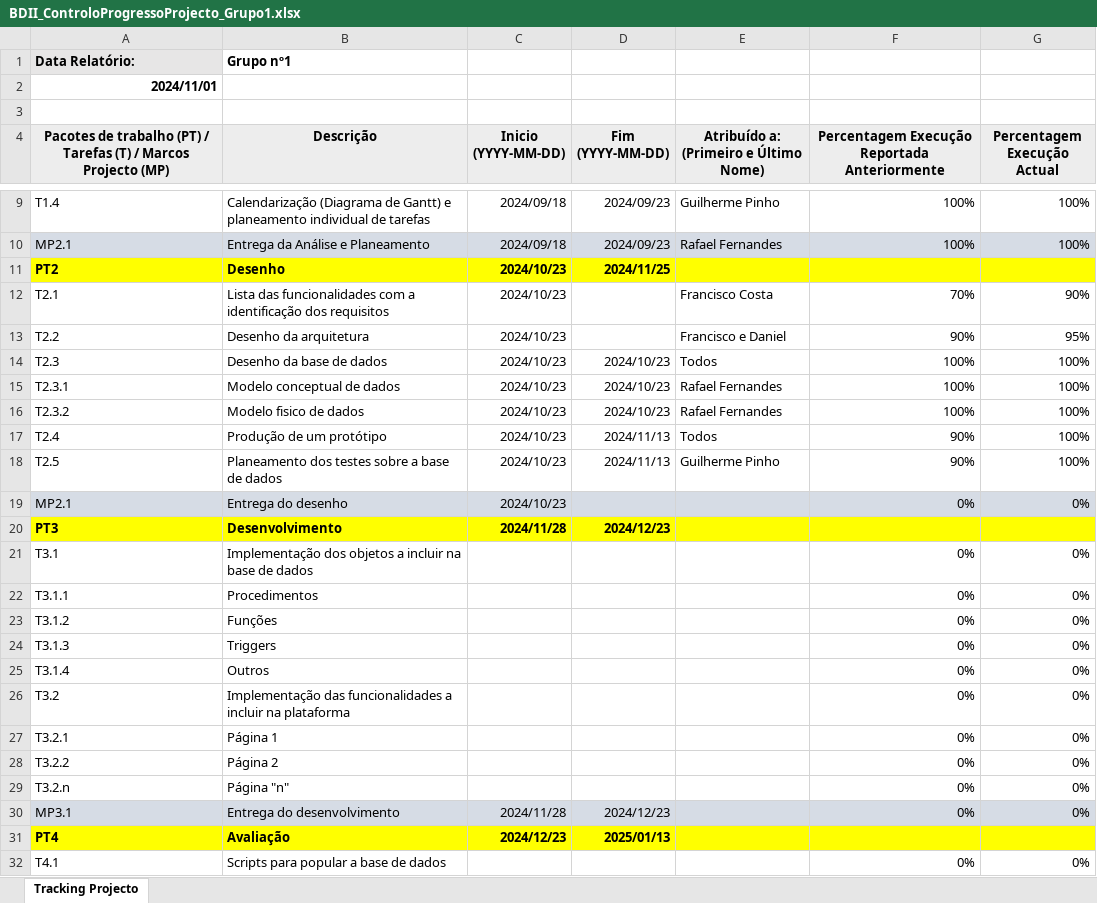
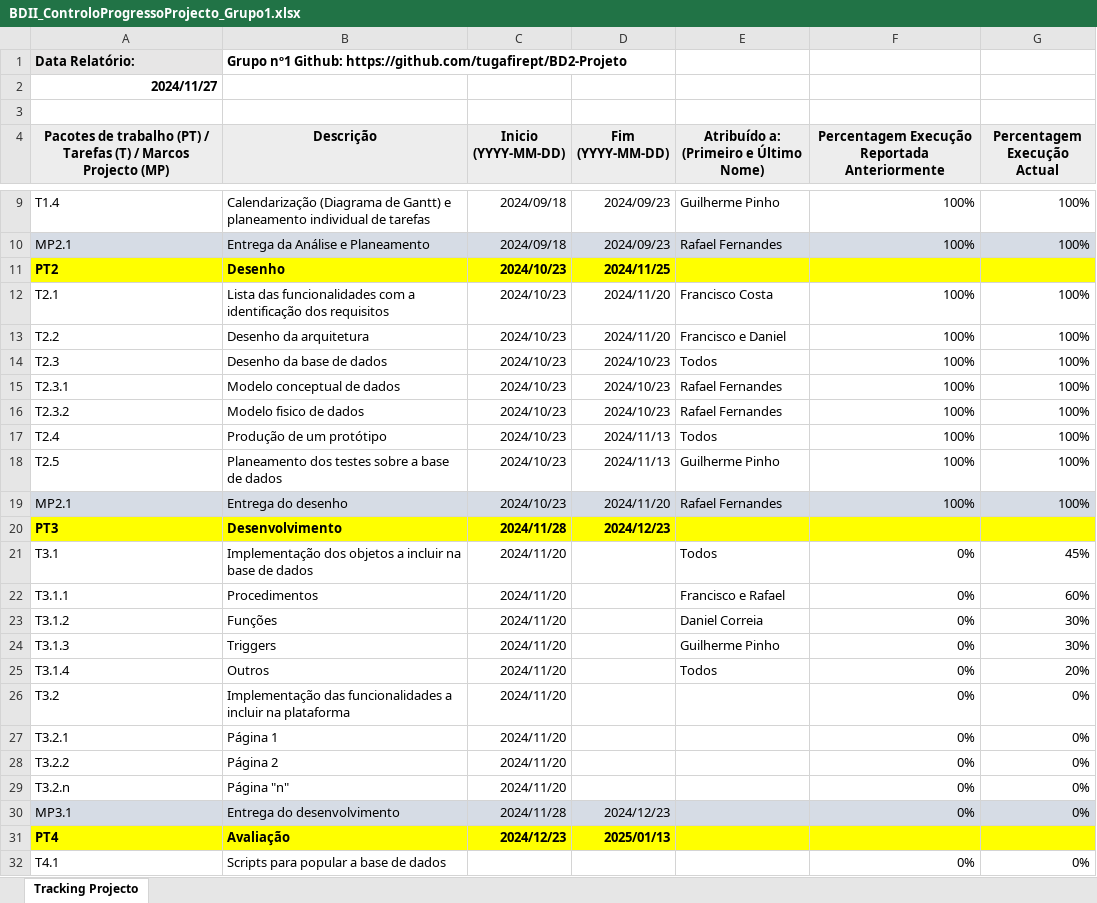
Before and after one commit to tugafirept/BD2-Projeto, an Excel workbook: BDII_ControloProgressoProjecto_Grupo1.xlsx, sheet Tracking Projecto, drawn as a sheet; only a part is shown, gaps mark what is left out; values as stored, in another font and other column widths than the file's, no borders; the diff names each change by its address in the sheet, - before the commit and + after, or states it on an @@ line.

Commit message:
upd controlo

```diff
--- a/BDII_ControloProgressoProjecto_Grupo1.xlsx (sheet Tracking Projecto)
+++ b/BDII_ControloProgressoProjecto_Grupo1.xlsx (sheet Tracking Projecto)
-B1 (Descrição): Grupo nº1
+B1 (Descrição): Grupo nº1 Github: https://github.com/tugafirept/BD2-Projeto
-A2: 2024/11/01
+A2: 2024/11/27
-D12:D13 (Fim (YYYY-MM-DD)): (empty)
+D12:D13 (Fim (YYYY-MM-DD)): 2024/11/20
-F12: 70%
+F12: 100%
-G12 (Percentagem Execução Actual): 90%
+G12 (Percentagem Execução Actual): 100%
-F13: 90%
+F13: 100%
-G13 (Percentagem Execução Actual): 95%
+G13 (Percentagem Execução Actual): 100%
-F17:F18: 90%
+F17:F18: 100%
-D19 (Fim (YYYY-MM-DD)): (empty)
+D19 (Fim (YYYY-MM-DD)): 2024/11/20
-E19: (empty)
+E19: Rafael Fernandes
-F19: 0%
+F19: 100%
-G19 (Percentagem Execução Actual): 0%
+G19 (Percentagem Execução Actual): 100%
-C21:C29 (Inicio (YYYY-MM-DD)): (empty)
+C21:C29 (Inicio (YYYY-MM-DD)): 2024/11/20
-E21: (empty)
+E21: Todos
-G21 (Percentagem Execução Actual): 0%
+G21 (Percentagem Execução Actual): 45%
-E22: (empty)
+E22: Francisco e Rafael
-G22 (Percentagem Execução Actual): 0%
+G22 (Percentagem Execução Actual): 60%
-E23: (empty)
+E23: Daniel Correia
-G23:G24 (Percentagem Execução Actual): 0%
+G23:G24 (Percentagem Execução Actual): 30%
-E24: (empty)
+E24: Guilherme Pinho
-E25: (empty)
+E25: Todos
-G25 (Percentagem Execução Actual): 0%
+G25 (Percentagem Execução Actual): 20%
```
Also changed, not shown: 1 other file.
